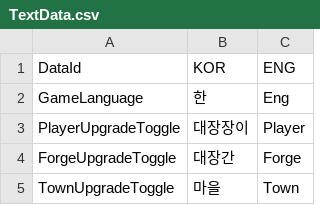
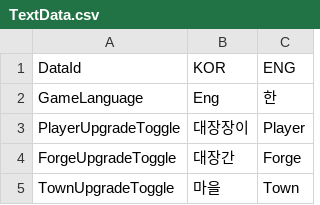
Before and after one commit to MajorGKing/Hit_the_Forge, a CSV file: Client/Assets/@Resources/Data/ExcelData/TextData.csv, drawn as a sheet; only a part is shown.

```diff
--- a/Client/Assets/@Resources/Data/ExcelData/TextData.csv
+++ b/Client/Assets/@Resources/Data/ExcelData/TextData.csv
@@ -1,3 +1,3 @@
 DataId,KOR,ENG
-GameLanguage,한,Eng
+GameLanguage,Eng,한
 PlayerUpgradeToggle,대장장이,Player
```
Also changed, not shown: 12 other files.
